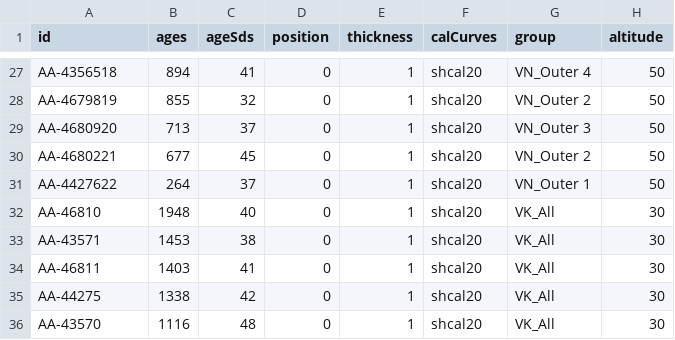
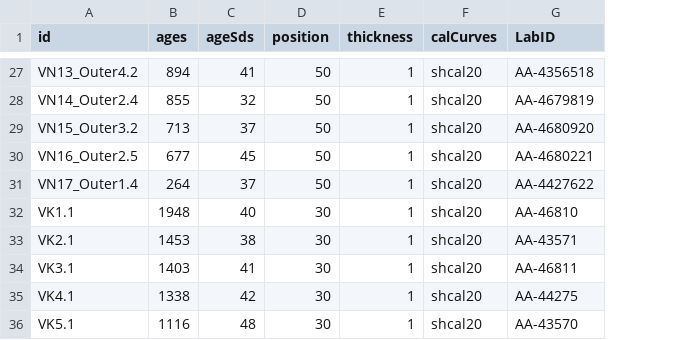
Before and after one commit to stever60/Potter_Peninsula, a CSV file: BChron/Data/Inputs/x2.1_ART_Hall_Terr20.csv, drawn as a sheet; only a part is shown, gaps mark what is left out; removed rows and columns are numbered as before the commit, all else as after; the diff covers the shown part only; the diff names each change by its address in the sheet, - before the commit and + after, or states it on an @@ line.

```diff
--- a/BChron/Data/Inputs/x2.1_ART_Hall_Terr20.csv
+++ b/BChron/Data/Inputs/x2.1_ART_Hall_Terr20.csv
-column G (group), rows 27-36: VN_Outer 4 | VN_Outer 2 | VN_Outer 3 | VN_Outer 2 | VN_Outer 1 | VK_All | VK_All | VK_All | VK_All | VK_All
-column H (altitude), rows 27-36: 50 | 50 | 50 | 50 | 50 | 30 | 30 | 30 | 30 | 30
+column G (LabID), rows 27-36: AA-4356518 | AA-4679819 | AA-4680920 | AA-4680221 | AA-4427622 | AA-46810 | AA-43571 | AA-46811 | AA-44275 | AA-43570
-A27 (id): AA-4356518
+A27 (id): VN13_Outer4.2
-D27:D31 (position): 0
+D27:D31 (position): 50
-A28 (id): AA-4679819
+A28 (id): VN14_Outer2.4
-A29 (id): AA-4680920
+A29 (id): VN15_Outer3.2
-A30 (id): AA-4680221
+A30 (id): VN16_Outer2.5
-A31 (id): AA-4427622
+A31 (id): VN17_Outer1.4
-A32 (id): AA-46810
+A32 (id): VK1.1
-D32:D36 (position): 0
+D32:D36 (position): 30
-A33 (id): AA-43571
+A33 (id): VK2.1
-A34 (id): AA-46811
+A34 (id): VK3.1
-A35 (id): AA-44275
+A35 (id): VK4.1
-A36 (id): AA-43570
+A36 (id): VK5.1
```
Also changed, not shown: 50 edited cells elsewhere in this file, Potter_data/Potter_Peninsula_LakeL15_sediment_core_data/Chronology/L15_C14_data.csv, Potter_data/Potter_Peninsula_LakeL15_sediment_core_data/Geochemistry_sedimentology/ITRAX/L15_H2/L15_H2_Cr_2mm_%TSN.csv, 48 other files.
